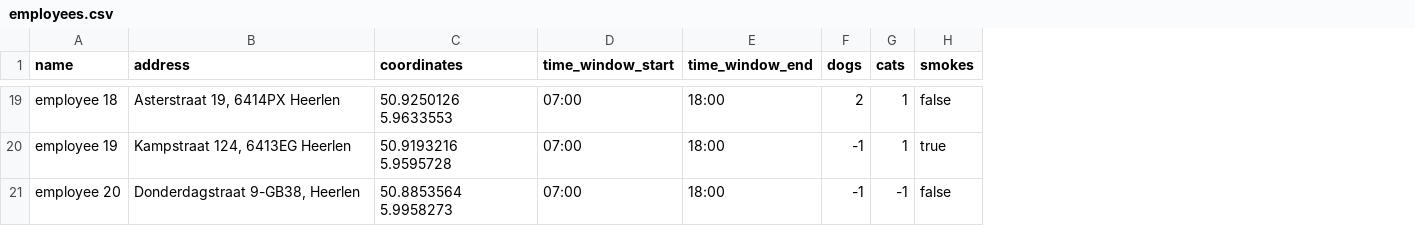
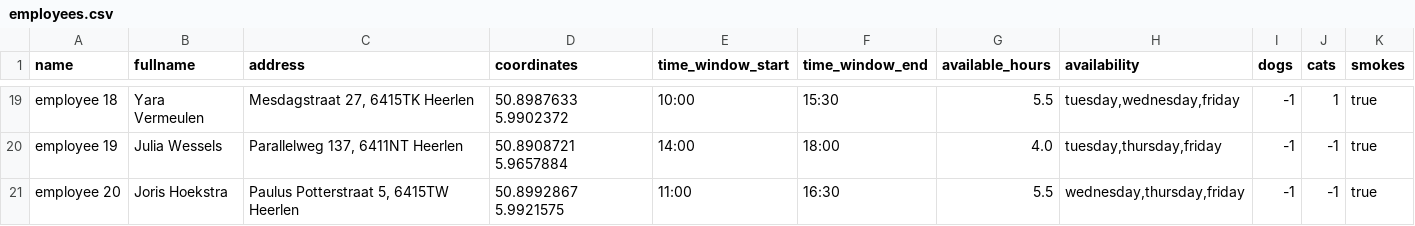
Before and after one commit to Research-Center-Data-Intelligence/Homecare-route-planner, a CSV file: output/employees.csv, drawn as a sheet; only a part is shown, gaps mark what is left out; addresses are those after the commit; the diff covers the shown part only; the diff names each change by its address in the sheet, - before the commit and + after, or states it on an @@ line.

Commit message:
updates employee with the addition of working hours, work days and names

```diff
--- a/output/employees.csv
+++ b/output/employees.csv
+column B (fullname), rows 19-21: Yara Vermeulen | Julia Wessels | Joris Hoekstra
+column G (available_hours), rows 19-21: 5.5 | 4.0 | 5.5
+column H (availability), rows 19-21: tuesday,wednesday,friday | tuesday,thursday,friday | wednesday,thursday,friday
-C19 (address): Asterstraat 19, 6414PX Heerlen
+C19 (address): Mesdagstraat 27, 6415TK Heerlen
-D19 (coordinates): 50.9250126 5.9633553
+D19 (coordinates): 50.8987633 5.9902372
-E19 (time_window_start): 07:00
+E19 (time_window_start): 10:00
-F19 (time_window_end): 18:00
+F19 (time_window_end): 15:30
-I19 (dogs): 2
+I19 (dogs): -1
-K19 (smokes): false
+K19 (smokes): true
-C20 (address): Kampstraat 124, 6413EG Heerlen
+C20 (address): Parallelweg 137, 6411NT Heerlen
-D20 (coordinates): 50.9193216 5.9595728
+D20 (coordinates): 50.8908721 5.9657884
-E20 (time_window_start): 07:00
+E20 (time_window_start): 14:00
-J20 (cats): 1
+J20 (cats): -1
-C21 (address): Donderdagstraat 9-GB38, Heerlen
+C21 (address): Paulus Potterstraat 5, 6415TW Heerlen
-D21 (coordinates): 50.8853564 5.9958273
+D21 (coordinates): 50.8992867 5.9921575
-E21 (time_window_start): 07:00
+E21 (time_window_start): 11:00
-F21 (time_window_end): 18:00
+F21 (time_window_end): 16:30
-K21 (smokes): false
+K21 (smokes): true
```
Also changed, not shown: 98 edited cells elsewhere in this file, 1 other file.
